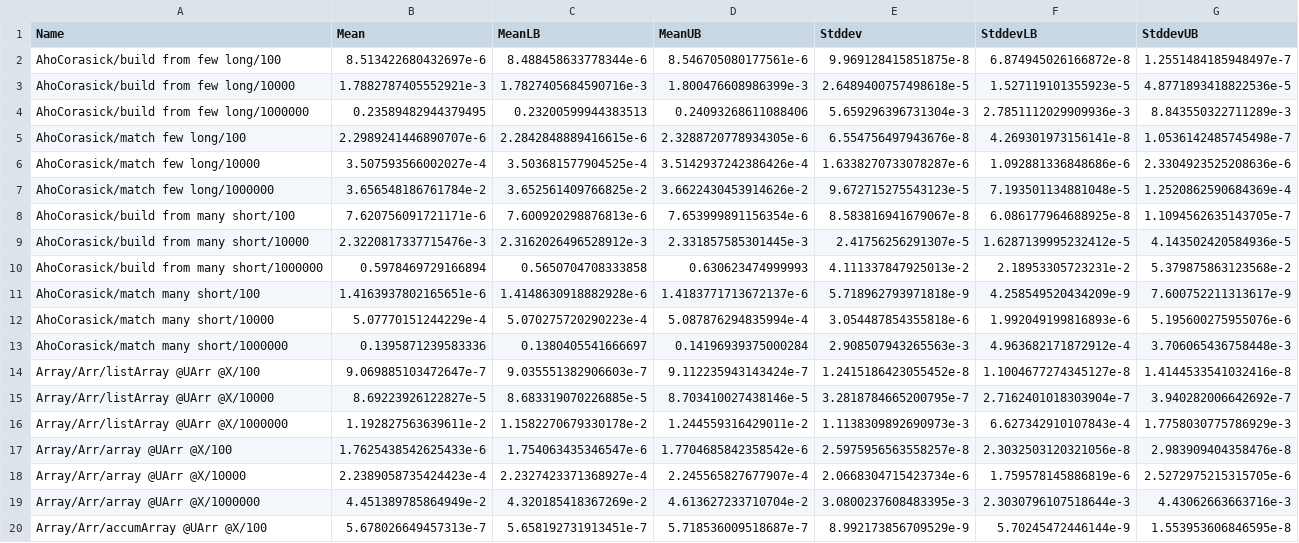
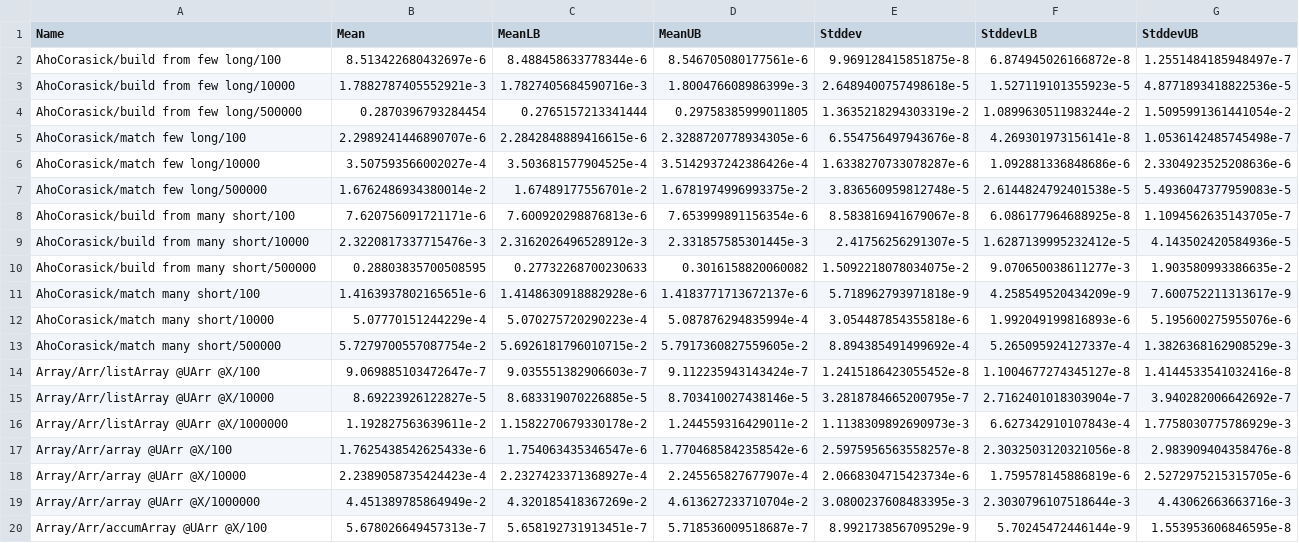
Before and after one commit to meooow25/haccepted, a CSV file: bench-out/bench-out.csv, drawn as a sheet; only a part is shown; removed rows and columns are numbered as before the commit, all else as after; the diff names each change by its address in the sheet, - before the commit and + after, or states it on an @@ line.

Commit message:
Update Aho-Corasick (#66)
- Build the trie strictly. This has an up front cost, but saves time
  later when matching.
- Force the result early in the alter function in insertTAC. Improves
  construction times a bit.
- Replace the ACLink type with Maybe (ACNode a). This lets us use the
  value from IM.lookup directly, and simplifies the code. Doesn't seem
  to have an observable effect on benchmarks.
- Update the NFData instances to not rnf outs. It was there since random
  benchmarks are unlikely to hit O(n^2), but we can do without it.
- Use ByteString instead of ByteString.Char8. Char doesn't give use
  anything here.
- Update complexities to be more accurate.
- Other small implementation changes.

```diff
--- a/bench-out/bench-out.csv
+++ b/bench-out/bench-out.csv
-row 4: AhoCorasick/build from few long/1000000 | 0.23589482944379495 | 0.23200599944383513 | 0.24093268611088406 | 5.659296396731304e-3 | 2.7851112029909936e-3 | 8.843550322711289e-3
+row 4: AhoCorasick/build from few long/500000 | 0.2870396793284454 | 0.2765157213341444 | 0.29758385999011805 | 1.3635218294303319e-2 | 1.0899630511983244e-2 | 1.5095991361441054e-2
-row 7: AhoCorasick/match few long/1000000 | 3.656548186761784e-2 | 3.652561409766825e-2 | 3.6622430453914626e-2 | 9.672715275543123e-5 | 7.193501134881048e-5 | 1.2520862590684369e-4
+row 7: AhoCorasick/match few long/500000 | 1.6762486934380014e-2 | 1.67489177556701e-2 | 1.6781974996993375e-2 | 3.836560959812748e-5 | 2.6144824792401538e-5 | 5.4936047377959083e-5
-row 10: AhoCorasick/build from many short/1000000 | 0.5978469729166894 | 0.5650704708333858 | 0.630623474999993 | 4.111337847925013e-2 | 2.18953305723231e-2 | 5.379875863123568e-2
+row 10: AhoCorasick/build from many short/500000 | 0.28803835700508595 | 0.27732268700230633 | 0.3016158820060082 | 1.5092218078034075e-2 | 9.070650038611277e-3 | 1.903580993386635e-2
-row 13: AhoCorasick/match many short/1000000 | 0.1395871239583336 | 0.1380405541666697 | 0.14196939375000284 | 2.908507943265563e-3 | 4.963682171872912e-4 | 3.706065436758448e-3
+row 13: AhoCorasick/match many short/500000 | 5.7279700557087754e-2 | 5.6926181796010715e-2 | 5.7917360827559605e-2 | 8.894385491499692e-4 | 5.265095924127337e-4 | 1.3826368162908529e-3
```
Also changed, not shown: 3 other files.
